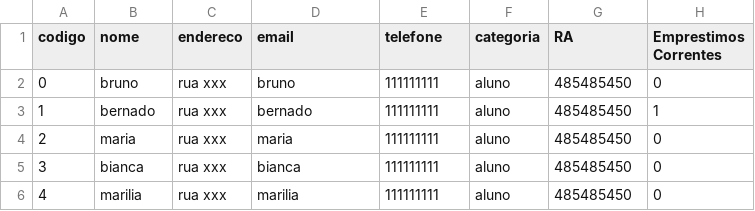
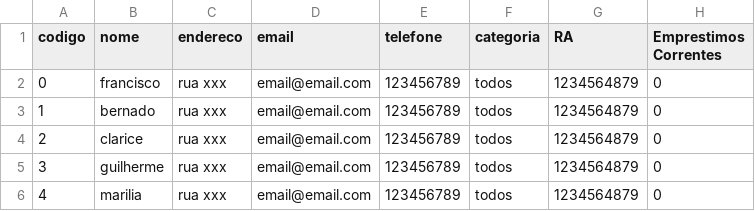
Before and after one commit to carlaque/EmprestimosDeLivros, a CSV file: alunos.csv, drawn as a sheet.

```diff
--- a/alunos.csv
+++ b/alunos.csv
@@ -1,6 +1,6 @@
 codigo; nome; endereco; email; telefone;categoria; RA; Emprestimos Correntes;
-0;bruno;rua xxx;bruno;111111111;aluno;485485450;0
-1;bernado;rua xxx;bernado;111111111;aluno;485485450;1
-2;maria;rua xxx;maria;111111111;aluno;485485450;0
-3;bianca;rua xxx;bianca;111111111;aluno;485485450;0
-4;marilia;rua xxx;marilia;111111111;aluno;485485450;0
+0;francisco;rua xxx;email@email.com;123456789;todos;1234564879;0
+1;bernado;rua xxx;email@email.com;123456789;todos;1234564879;0
+2;clarice;rua xxx;email@email.com;123456789;todos;1234564879;0
+3;guilherme;rua xxx;email@email.com;123456789;todos;1234564879;0
+4;marilia;rua xxx;email@email.com;123456789;todos;1234564879;0
```
Also changed, not shown: 16 other files.
